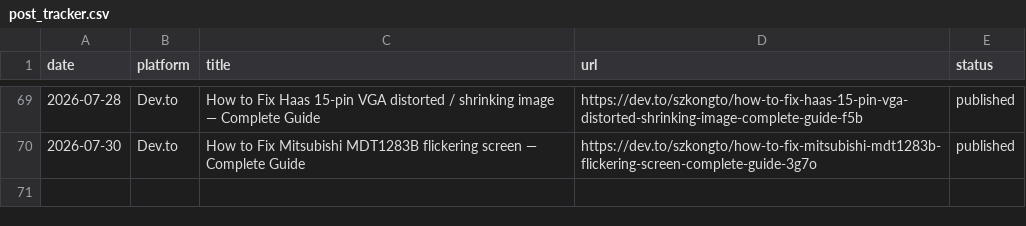
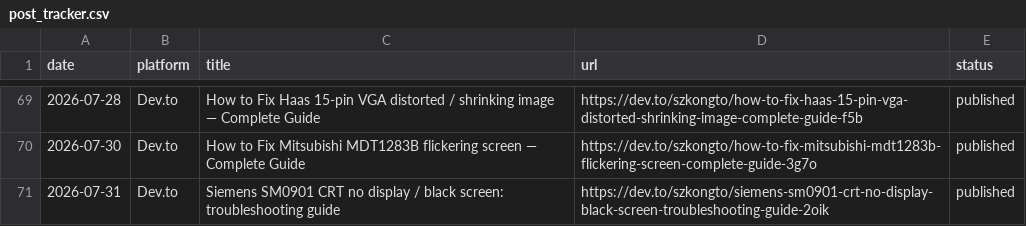
Before and after one commit to szkongto/kongto-blog, a CSV file: backlinks_daily/post_tracker.csv, drawn as a sheet; only a part is shown, gaps mark what is left out.

```diff
--- a/backlinks_daily/post_tracker.csv
+++ b/backlinks_daily/post_tracker.csv
@@ -70 +70,2 @@ date,platform,title,url,status
 2026-07-30,Dev.to,How to Fix Mitsubishi MDT1283B flickering screen — Complete Guide,https://dev.to/szkongto/how-to-fix-mitsubishi-mdt1283b-flickering-screen-complete-guide-3g7o,published
+2026-07-31,Dev.to,Siemens SM0901 CRT no display / black screen: troubleshooting guide,https://dev.to/szkongto/siemens-sm0901-crt-no-display-black-screen-troubleshooting-guide-2oik,published
```
Also changed, not shown: 9 other files.
